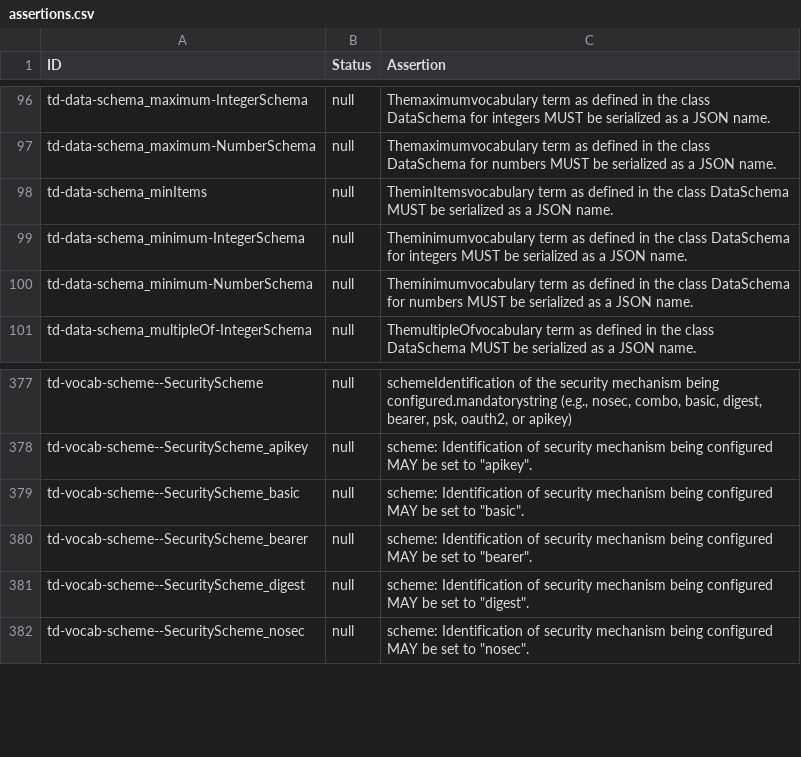
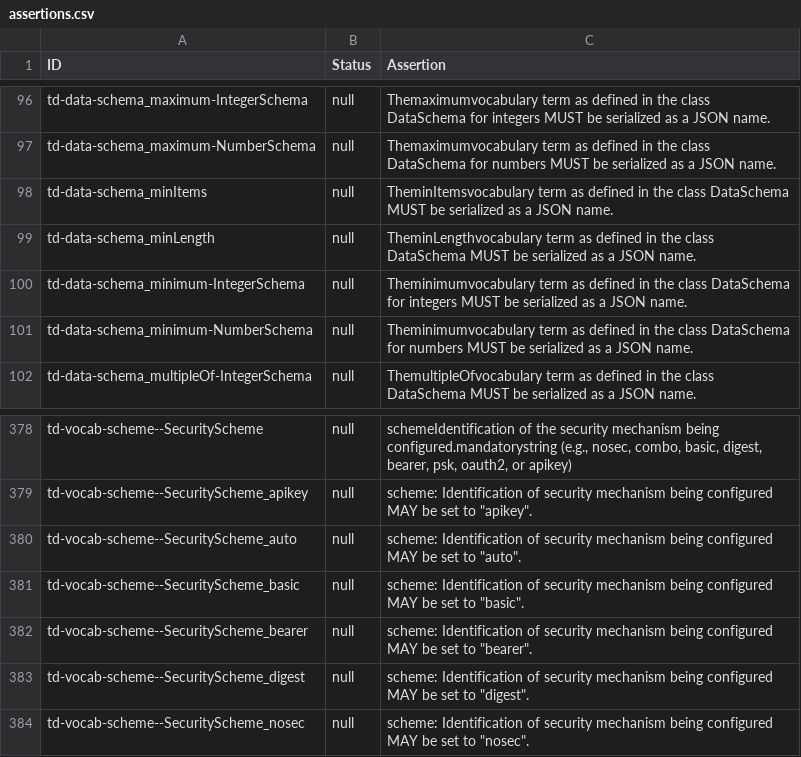
Before and after one commit to w3c/wot-thing-description, a CSV file: testing/assertions.csv, drawn as a sheet; only a part is shown, gaps mark what is left out.

Commit message:
chore(testing): sync assertions.csv with the current assertions in the spec

```diff
--- a/testing/assertions.csv
+++ b/testing/assertions.csv
@@ -98,2 +98,3 @@
 "td-data-schema_minItems","null","TheminItemsvocabulary term as defined in the class DataSchema MUST be serialized as a JSON name."
+"td-data-schema_minLength","null","TheminLengthvocabulary term as defined in the class DataSchema MUST be serialized as a JSON name."
 "td-data-schema_minimum-IntegerSchema","null","Theminimumvocabulary term as defined in the class DataSchema for integers MUST be serialized as a JSON name."
@@ -378,2 +379,3 @@
 "td-vocab-scheme--SecurityScheme_apikey","null","scheme: Identification of security mechanism being configured MAY be set to ""apikey""."
+"td-vocab-scheme--SecurityScheme_auto","null","scheme: Identification of security mechanism being configured MAY be set to ""auto""."
 "td-vocab-scheme--SecurityScheme_basic","null","scheme: Identification of security mechanism being configured MAY be set to ""basic""."
```
